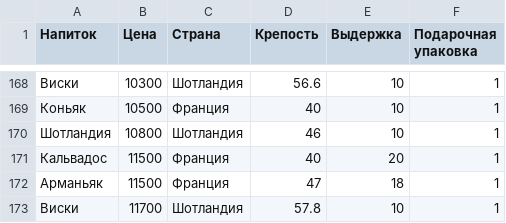
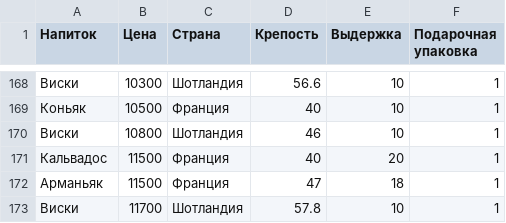
Before and after one commit to avkolchin1995/Spirits-Clustering, a CSV file: CoolClever.csv, drawn as a sheet; only a part is shown, gaps mark what is left out.

Commit message:
Update CoolClever.csv

```diff
--- a/CoolClever.csv
+++ b/CoolClever.csv
@@ -169,3 +169,3 @@
 Коньяк,10500,Франция,40,10,1
-Шотландия,10800,Шотландия,46,10,1
+Виски,10800,Шотландия,46,10,1
 Кальвадос,11500,Франция,40,20,1
```
